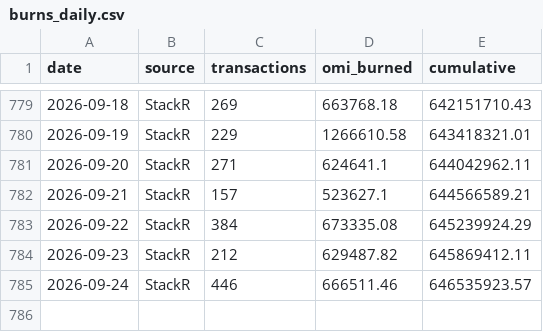
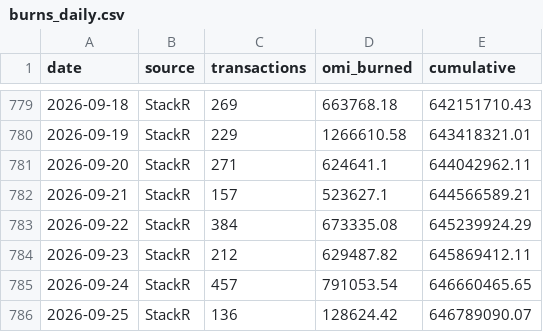
Before and after one commit to fanablefrance/jetonveve, a CSV file: data/burns_daily.csv, drawn as a sheet; only a part is shown, gaps mark what is left out.

```diff
--- a/data/burns_daily.csv
+++ b/data/burns_daily.csv
@@ -784,2 +784,3 @@ date,source,transactions,omi_burned,cumulative
 2026-09-23,StackR,212,629487.82,645869412.11
-2026-09-24,StackR,446,666511.46,646535923.57
+2026-09-24,StackR,457,791053.54,646660465.65
+2026-09-25,StackR,136,128624.42,646789090.07
```
Also changed, not shown: data/burns_split_daily.csv, 1 other file.
